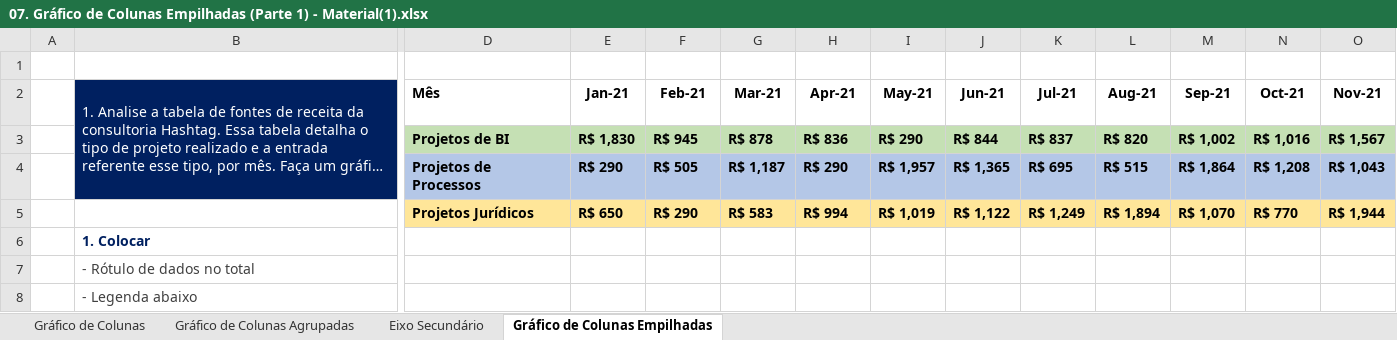
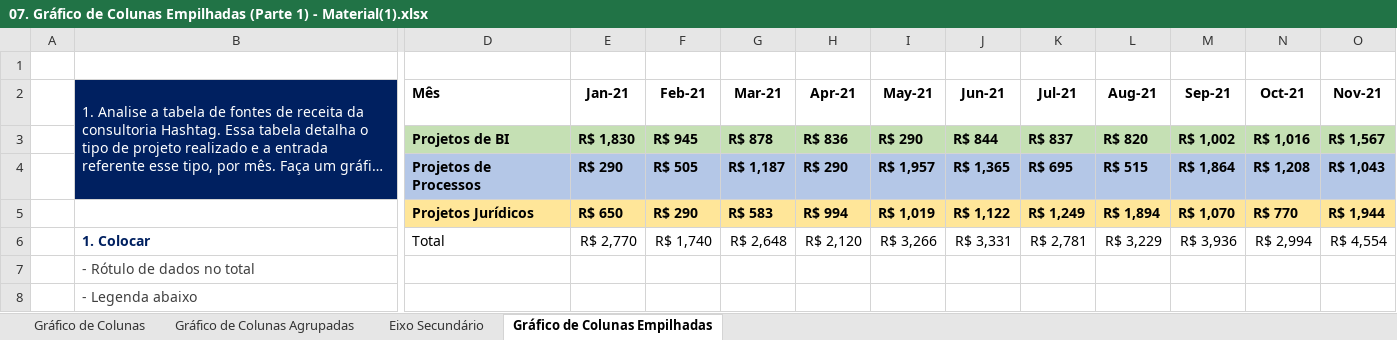
Before and after one commit to filipeAugusto99/Excel, an Excel workbook: 7-Gráficos/07. Gráfico de Colunas Empilhadas (Parte 1) - Material(1).xlsx, sheet Gráfico de Colunas Empilhadas, drawn as a sheet; only a part is shown, gaps mark what is left out; long unchanged cells end in …; values as stored, in another font and other column widths than the file's, no borders; charts and pictures not drawn; removed rows and columns are numbered as before the commit, all else as after; rows hold the shown columns only; the diff names each change by its address in the sheet, - before the commit and + after, or states it on an @@ line.

Commit message:
Gráfico de Colunas Empilhadas

```diff
--- a/7-Gráficos/07. Gráfico de Colunas Empilhadas (Parte 1) - Material(1).xlsx (sheet Gráfico de Colunas Empilhadas)
+++ b/7-Gráficos/07. Gráfico de Colunas Empilhadas (Parte 1) - Material(1).xlsx (sheet Gráfico de Colunas Empilhadas)
-row 6:  | 1. Colocar
+row 6:  | 1. Colocar | Total | R$ 2,770 | R$ 1,740 | R$ 2,648 | R$ 2,120 | R$ 3,266 | R$ 3,331 | R$ 2,781 | R$ 3,229 | R$ 3,936 | R$ 2,994 | R$ 4,554
```
Also changed, not shown: charts or pictures.
